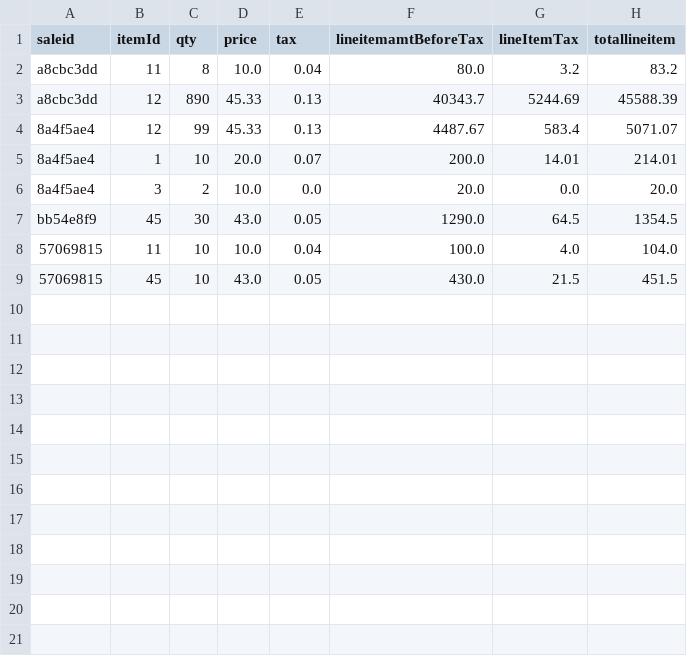
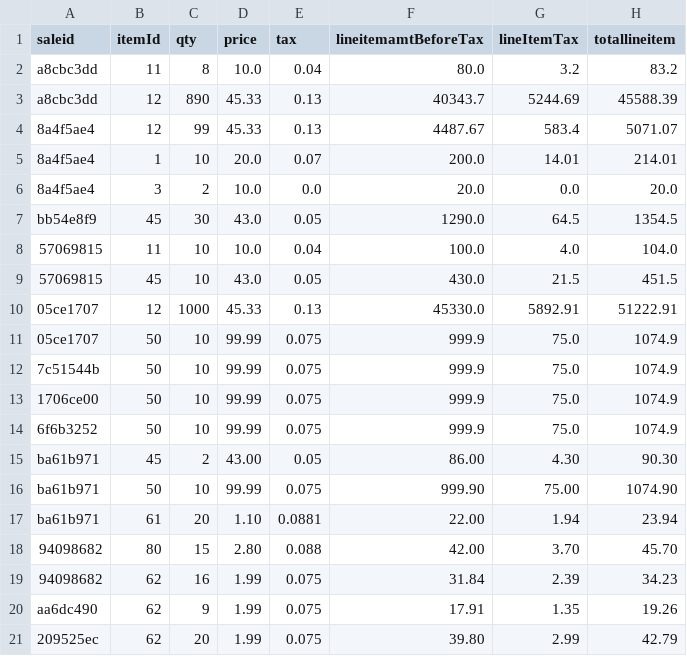
Before and after one commit to sara3224/seis602-POS, a TSV file: data/salesLineItems.tsv, drawn as a sheet.

```diff
--- a/data/salesLineItems.tsv
+++ b/data/salesLineItems.tsv
@@ -9 +9,13 @@ bb54e8f9	45	30	43.0	0.05	1290.0	64.5	1354.5
 57069815	45	10	43.0	0.05	430.0	21.5	451.5
+05ce1707	12	1000	45.33	0.13	45330.0	5892.91	51222.91
+05ce1707	50	10	99.99	0.075	999.9	75.0	1074.9
+7c51544b	50	10	99.99	0.075	999.9	75.0	1074.9
+1706ce00	50	10	99.99	0.075	999.9	75.0	1074.9
+6f6b3252	50	10	99.99	0.075	999.9	75.0	1074.9
+ba61b971	45	2	43.00	0.05	86.00	4.30	90.30
+ba61b971	50	10	99.99	0.075	999.90	75.00	1074.90
+ba61b971	61	20	1.10	0.0881	22.00	1.94	23.94
+94098682	80	15	2.80	0.088	42.00	3.70	45.70
+94098682	62	16	1.99	0.075	31.84	2.39	34.23
+aa6dc490	62	9	1.99	0.075	17.91	1.35	19.26
+209525ec	62	20	1.99	0.075	39.80	2.99	42.79
```
Also changed, not shown: data/inventory.tsv, data/returns.tsv, 12 other files.
